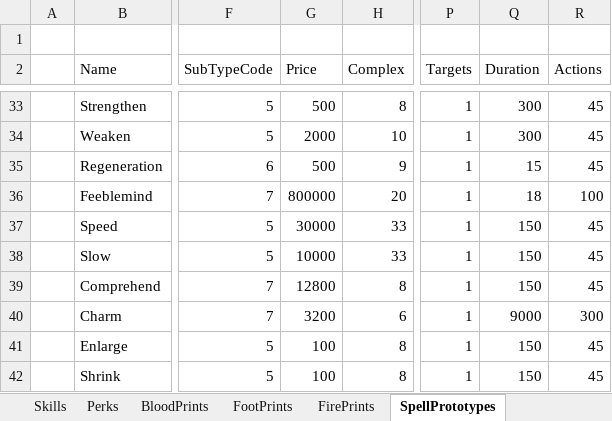
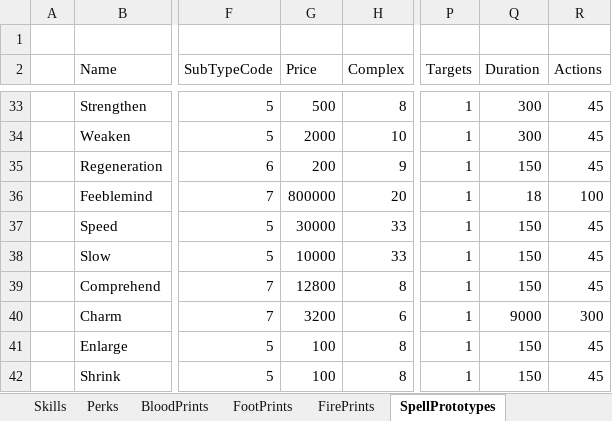
Before and after one commit to Kyr4l/ei-universal-mod, an Excel workbook: ressources/xlsx/databaselmp.xlsx, sheet SpellPrototypes, drawn as a sheet; only a part is shown, gaps mark what is left out; values as stored, in another font and other column widths than the file's, no borders; the diff names each change by its address in the sheet, - before the commit and + after, or states it on an @@ line.

Commit message:
fixed wrong values for regen

```diff
--- a/ressources/xlsx/databaselmp.xlsx (sheet SpellPrototypes)
+++ b/ressources/xlsx/databaselmp.xlsx (sheet SpellPrototypes)
-G35 (Price): 500
+G35 (Price): 200
-Q35 (Duration): 15
+Q35 (Duration): 150
```
Also changed, not shown: 6 other files.
